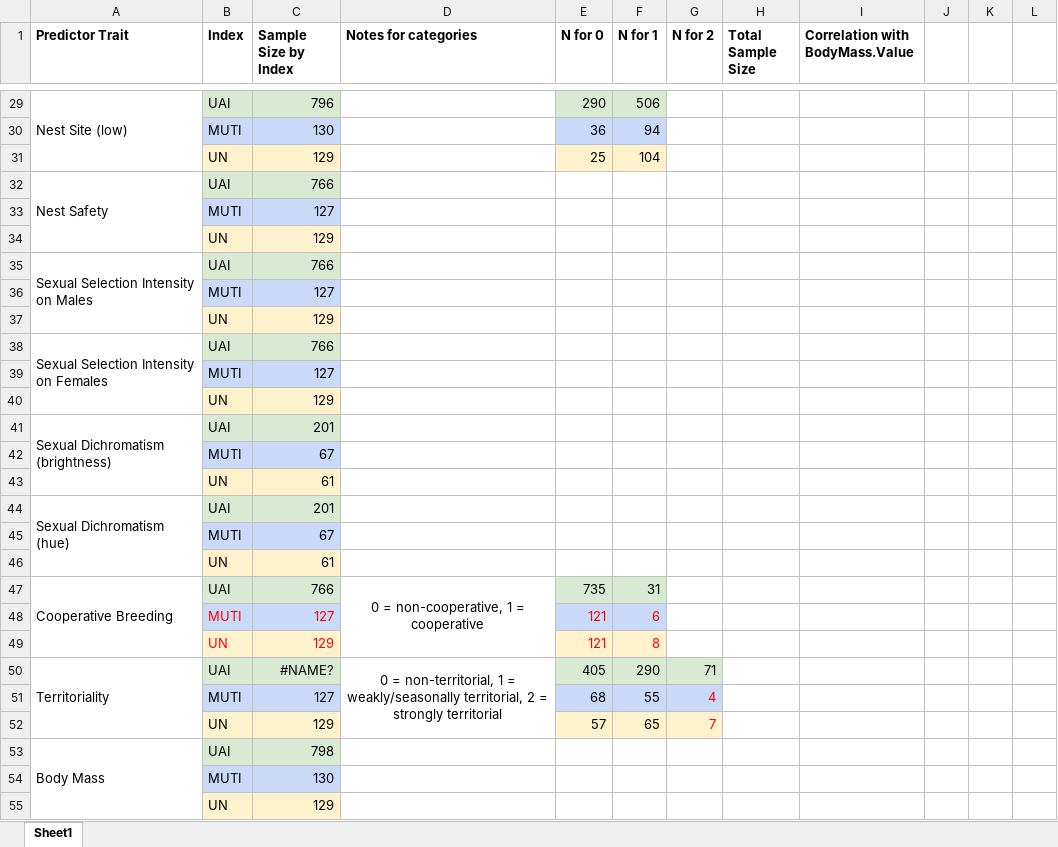
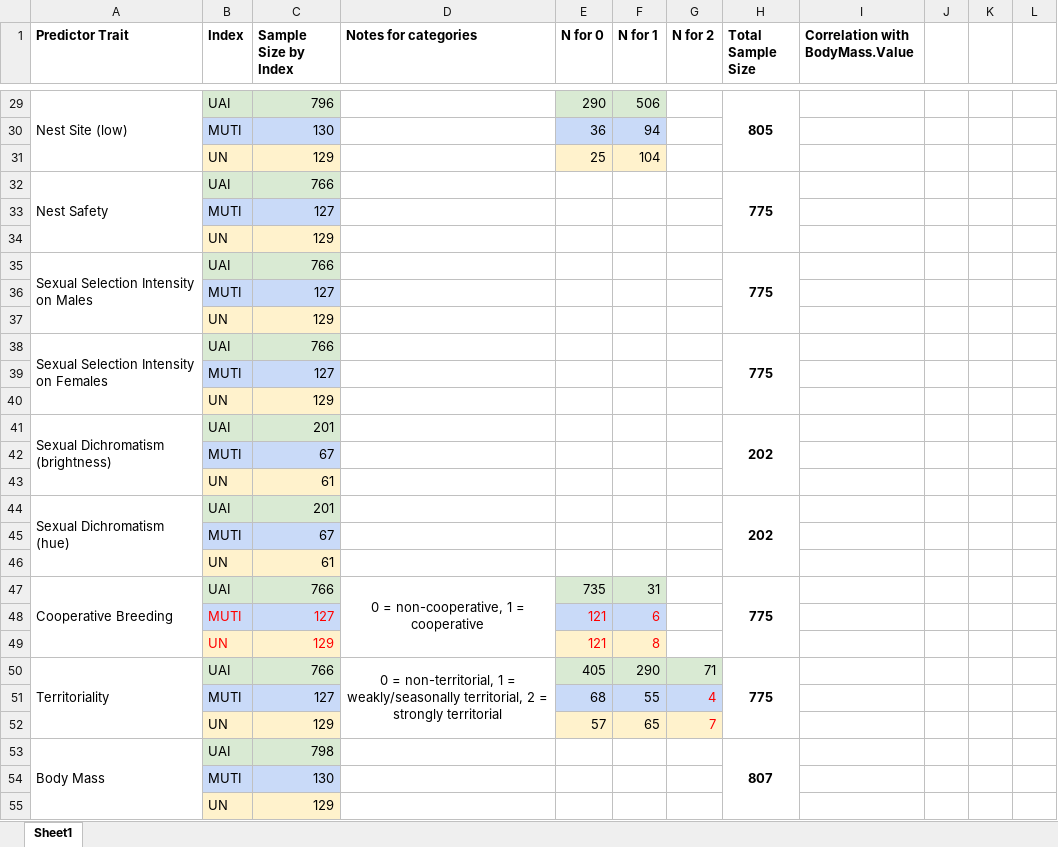
Before and after one commit to emmagarrison2/CoastalBirdsUPDATE, an Excel workbook: Notes/Coastal_Sample_Size_Corr.xlsx, sheet Sheet1, drawn as a sheet; only a part is shown, gaps mark what is left out; values as stored, in another font and other column widths than the file's, no borders; the diff covers the shown part only; the diff names each change by its address in the sheet, - before the commit and + after, or states it on an @@ line.

Commit message:
found total (across all indexes) sample sizes for predictor traits. I wanted this information for our methods section.

```diff
--- a/Notes/Coastal_Sample_Size_Corr.xlsx (sheet Sheet1)
+++ b/Notes/Coastal_Sample_Size_Corr.xlsx (sheet Sheet1)
-H29 (Total Sample Size): (empty)
+H29 (Total Sample Size): 805
+H29:H31 merged
-H32 (Total Sample Size): (empty)
+H32 (Total Sample Size): 775
+H32:H34 merged
-H35 (Total Sample Size): (empty)
+H35 (Total Sample Size): 775
+H35:H37 merged
-H38 (Total Sample Size): (empty)
+H38 (Total Sample Size): 775
+H38:H40 merged
-H41 (Total Sample Size): (empty)
+H41 (Total Sample Size): 202
+H41:H43 merged
-H44 (Total Sample Size): (empty)
+H44 (Total Sample Size): 202
+H44:H46 merged
-H47 (Total Sample Size): (empty)
+H47 (Total Sample Size): 775
+H47:H49 merged
-C50 (Sample Size by Index): #NAME?
+C50 (Sample Size by Index): 766
-H50 (Total Sample Size): (empty)
+H50 (Total Sample Size): 775
+H50:H52 merged
-H53 (Total Sample Size): (empty)
+H53 (Total Sample Size): 807
+H53:H55 merged
```
Also changed, not shown: 9 edited cells and merged cells elsewhere in this sheet, 2 other files.
